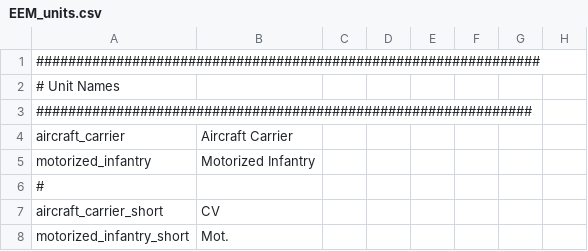
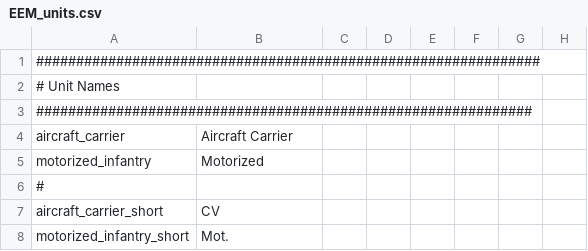
Before and after one commit to ujtcelvn/Ending_Extension_Mod, a CSV file: EEM/localisation/EEM_units.csv, drawn as a sheet; only a part is shown; the diff names each change by its address in the sheet, - before the commit and + after, or states it on an @@ line.

```diff
--- a/EEM/localisation/EEM_units.csv
+++ b/EEM/localisation/EEM_units.csv
-B5: Motorized Infantry
+B5: Motorized
```
Also changed, not shown: EEM/localisation/EEM_techs.csv, 36 other files.
